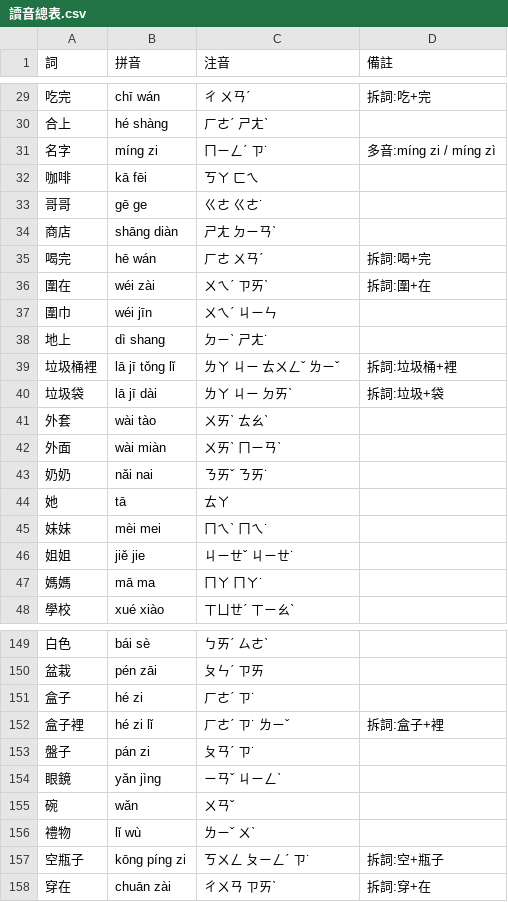
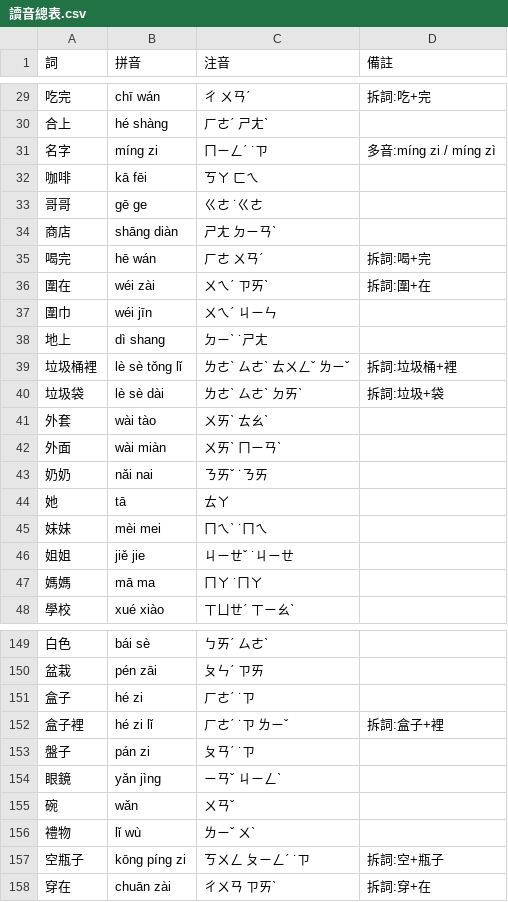
Before and after one commit to wangchiapin/practica-de-ba-oracion, a CSV file: docs/讀音總表.csv, drawn as a sheet; only a part is shown, gaps mark what is left out; the diff covers the shown part only.

```diff
--- a/docs/讀音總表.csv
+++ b/docs/讀音總表.csv
@@ -30,5 +30,5 @@
 合上,hé shàng,ㄏㄜˊ ㄕㄤˋ,
-名字,míng zi,ㄇㄧㄥˊ ㄗ˙,多音:míng zi / míng zì
+名字,míng zi,ㄇㄧㄥˊ ˙ㄗ,多音:míng zi / míng zì
 咖啡,kā fēi,ㄎㄚ ㄈㄟ,
-哥哥,gē ge,ㄍㄜ ㄍㄜ˙,
+哥哥,gē ge,ㄍㄜ ˙ㄍㄜ,
 商店,shāng diàn,ㄕㄤ ㄉㄧㄢˋ,
@@ -37,12 +37,12 @@
 圍巾,wéi jīn,ㄨㄟˊ ㄐㄧㄣ,
-地上,dì shang,ㄉㄧˋ ㄕㄤ˙,
-垃圾桶裡,lā jī tǒng lǐ,ㄌㄚ ㄐㄧ ㄊㄨㄥˇ ㄌㄧˇ,拆詞:垃圾桶+裡
-垃圾袋,lā jī dài,ㄌㄚ ㄐㄧ ㄉㄞˋ,拆詞:垃圾+袋
+地上,dì shang,ㄉㄧˋ ˙ㄕㄤ,
+垃圾桶裡,lè sè tǒng lǐ,ㄌㄜˋ ㄙㄜˋ ㄊㄨㄥˇ ㄌㄧˇ,拆詞:垃圾桶+裡
+垃圾袋,lè sè dài,ㄌㄜˋ ㄙㄜˋ ㄉㄞˋ,拆詞:垃圾+袋
 外套,wài tào,ㄨㄞˋ ㄊㄠˋ,
 外面,wài miàn,ㄨㄞˋ ㄇㄧㄢˋ,
-奶奶,nǎi nai,ㄋㄞˇ ㄋㄞ˙,
+奶奶,nǎi nai,ㄋㄞˇ ˙ㄋㄞ,
 她,tā,ㄊㄚ,
-妹妹,mèi mei,ㄇㄟˋ ㄇㄟ˙,
-姐姐,jiě jie,ㄐㄧㄝˇ ㄐㄧㄝ˙,
-媽媽,mā ma,ㄇㄚ ㄇㄚ˙,
+妹妹,mèi mei,ㄇㄟˋ ˙ㄇㄟ,
+姐姐,jiě jie,ㄐㄧㄝˇ ˙ㄐㄧㄝ,
+媽媽,mā ma,ㄇㄚ ˙ㄇㄚ,
 學校,xué xiào,ㄒㄩㄝˊ ㄒㄧㄠˋ,
@@ -150,5 +150,5 @@
 盆栽,pén zāi,ㄆㄣˊ ㄗㄞ,
-盒子,hé zi,ㄏㄜˊ ㄗ˙,
-盒子裡,hé zi lǐ,ㄏㄜˊ ㄗ˙ ㄌㄧˇ,拆詞:盒子+裡
-盤子,pán zi,ㄆㄢˊ ㄗ˙,
+盒子,hé zi,ㄏㄜˊ ˙ㄗ,
+盒子裡,hé zi lǐ,ㄏㄜˊ ˙ㄗ ㄌㄧˇ,拆詞:盒子+裡
+盤子,pán zi,ㄆㄢˊ ˙ㄗ,
 眼鏡,yǎn jìng,ㄧㄢˇ ㄐㄧㄥˋ,
@@ -156,3 +156,3 @@
 禮物,lǐ wù,ㄌㄧˇ ㄨˋ,
-空瓶子,kōng píng zi,ㄎㄨㄥ ㄆㄧㄥˊ ㄗ˙,拆詞:空+瓶子
+空瓶子,kōng píng zi,ㄎㄨㄥ ㄆㄧㄥˊ ˙ㄗ,拆詞:空+瓶子
 穿在,chuān zài,ㄔㄨㄢ ㄗㄞˋ,拆詞:穿+在
```
Also changed, not shown: 32 edited cells elsewhere in this file, docs/把字句檢查表.csv, docs/新增71句_請審查.csv, 1 other file.
